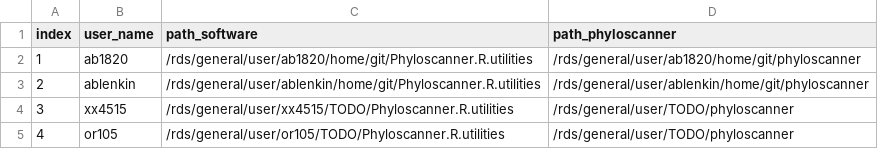
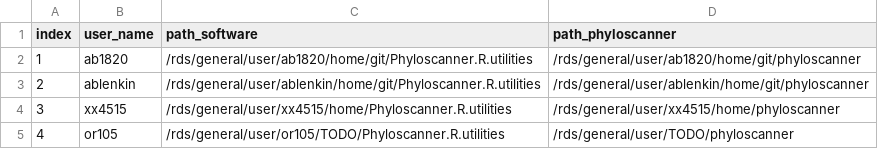
Before and after one commit to olli0601/Phyloscanner.R.utilities, a CSV file: misc_data_analysis_RCCS1521/jobs_runner.csv, drawn as a sheet.

Commit message:
Update jobs_runner.csv

```diff
--- a/misc_data_analysis_RCCS1521/jobs_runner.csv
+++ b/misc_data_analysis_RCCS1521/jobs_runner.csv
@@ -3,3 +3,3 @@ index, user_name, path_software, path_phyloscanner
 2, ablenkin,/rds/general/user/ablenkin/home/git/Phyloscanner.R.utilities, /rds/general/user/ablenkin/home/git/phyloscanner
-3, xx4515, /rds/general/user/xx4515/TODO/Phyloscanner.R.utilities, /rds/general/user/TODO/phyloscanner
+3, xx4515, /rds/general/user/xx4515/home/Phyloscanner.R.utilities, /rds/general/user/xx4515/home/phyloscanner
 4, or105, /rds/general/user/or105/TODO/Phyloscanner.R.utilities, /rds/general/user/TODO/phyloscanner
```
